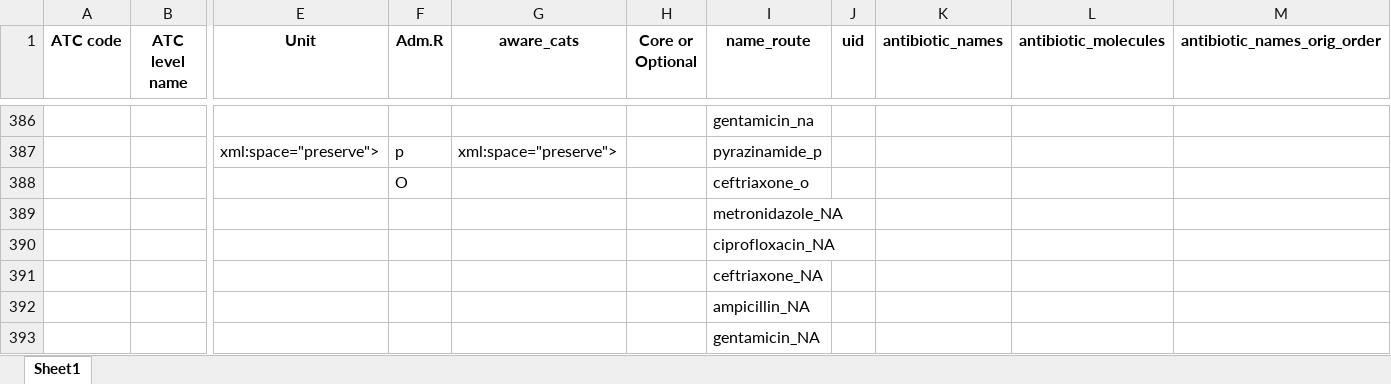
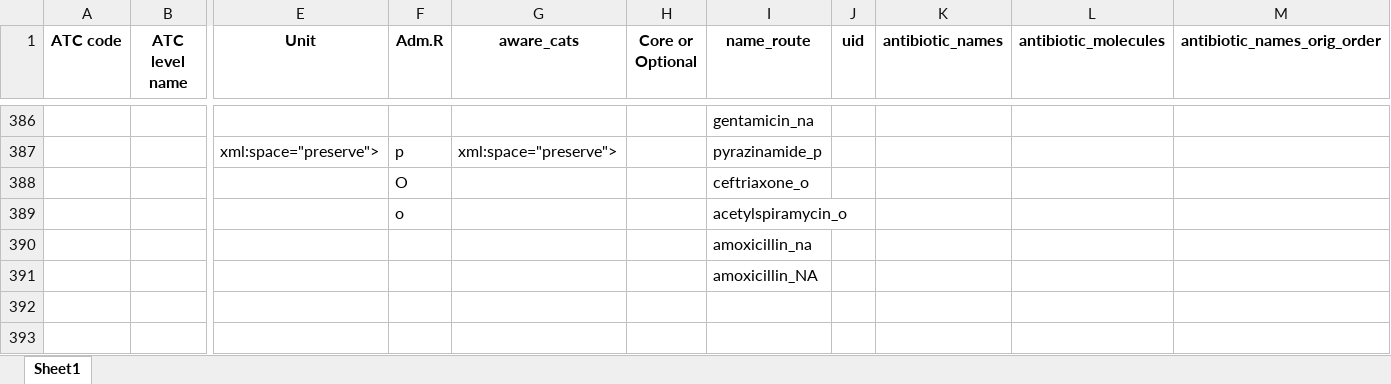
Before and after one commit to ASLM-Fabebe/MAAP-Data-Analysis, an Excel workbook: amc_resources/ab_molecules_amc.xlsx, sheet Sheet1, drawn as a sheet; only a part is shown, gaps mark what is left out; values as stored, in another font and other column widths than the file's, no borders; removed rows and columns are numbered as before the commit, all else as after; rows hold the shown columns only; the diff names each change by its address in the sheet, - before the commit and + after, or states it on an @@ line.

```diff
--- a/amc_resources/ab_molecules_amc.xlsx (sheet Sheet1)
+++ b/amc_resources/ab_molecules_amc.xlsx (sheet Sheet1)
-row 389:  |  |  |  |  |  | metronidazole_NA
-row 390:  |  |  |  |  |  | ciprofloxacin_NA
-row 391:  |  |  |  |  |  | ceftriaxone_NA
+row 389:  |  |  | o |  |  | acetylspiramycin_o
-I390 (name_route): ampicillin_NA
+I390 (name_route): amoxicillin_na
-I391 (name_route): gentamicin_NA
+I391 (name_route): amoxicillin_NA
```
Also changed, not shown: amc_resources/ab_class_updated_b.xlsx, amc_resources/ab_molecules.xlsx, 6 other files.
